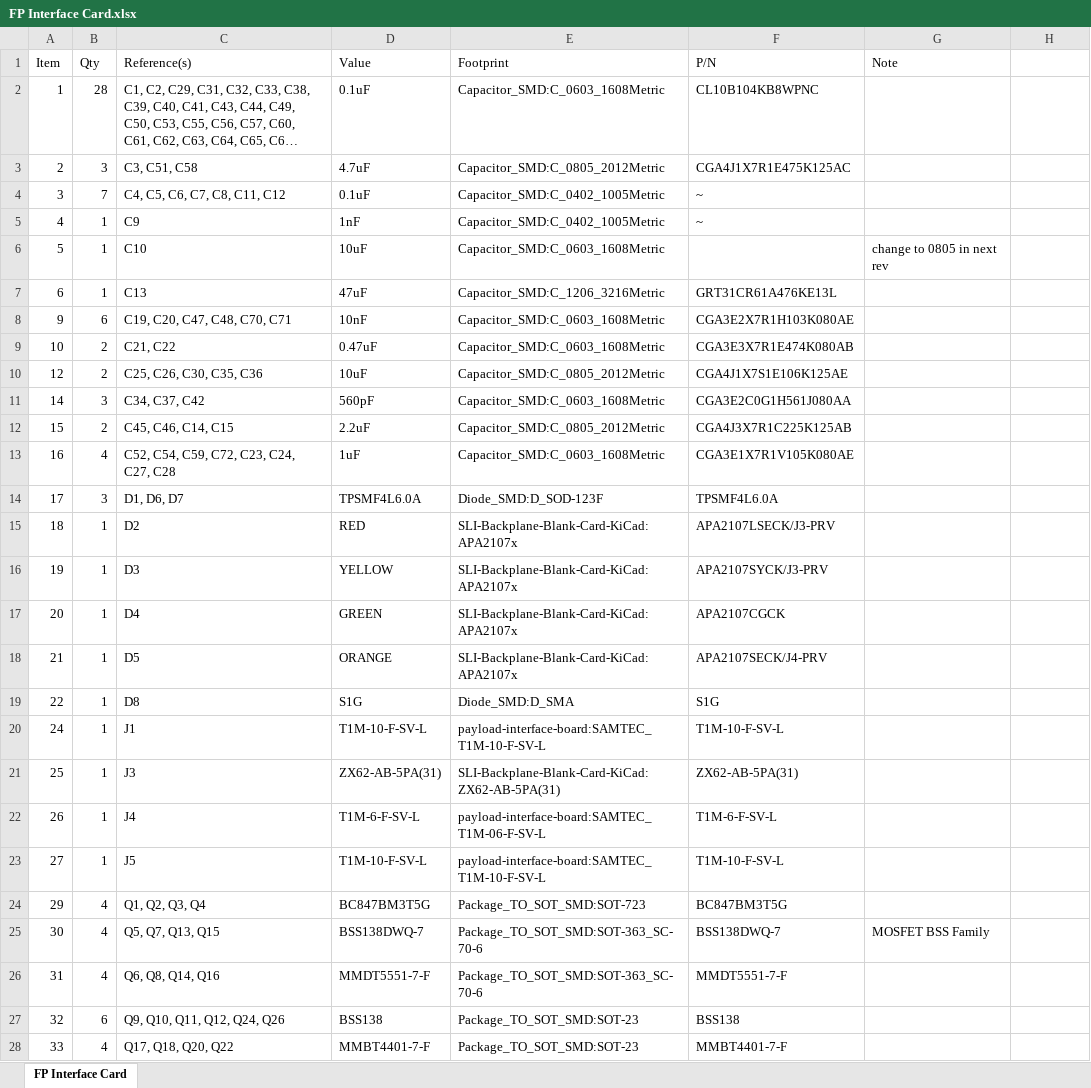
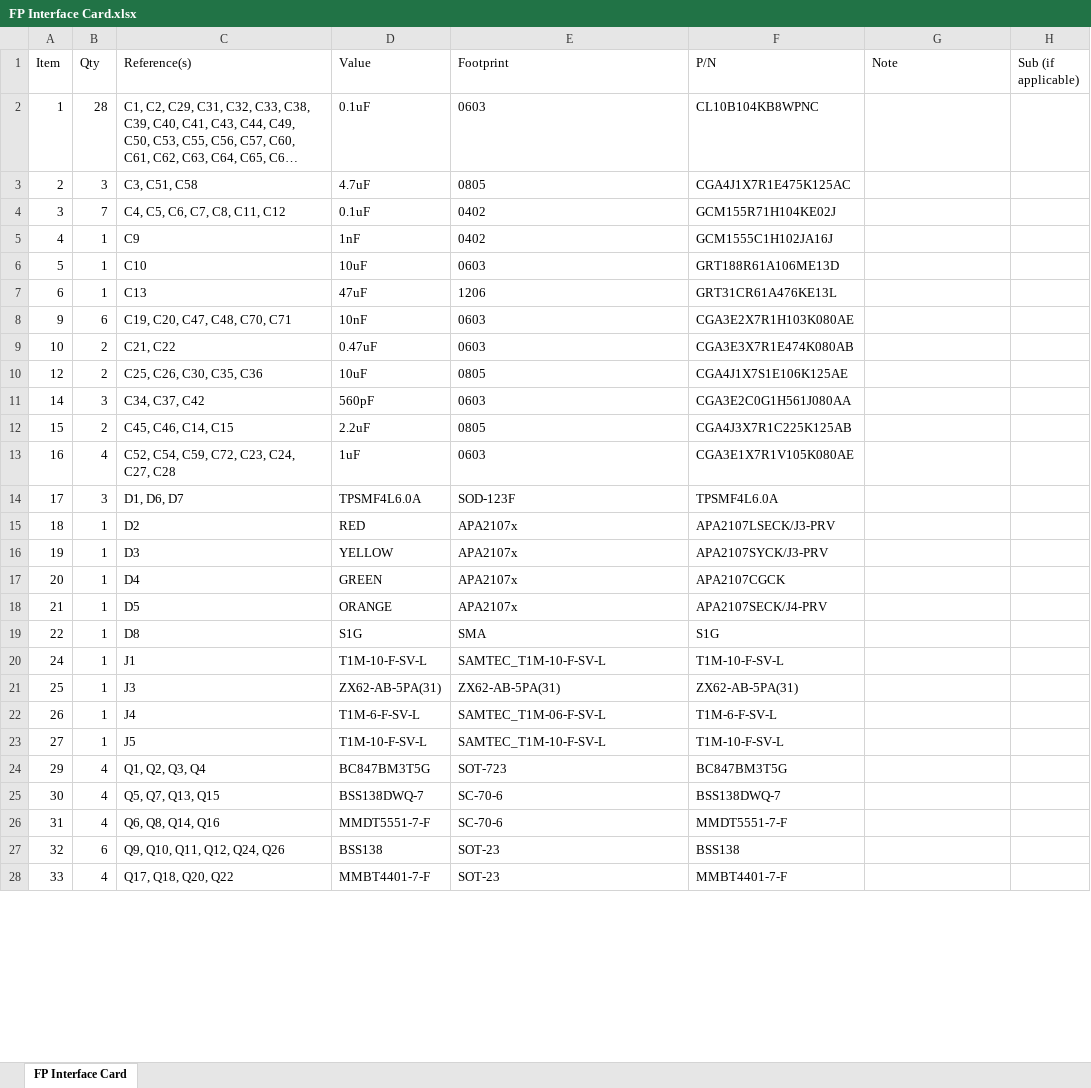
Before and after one commit to Sierra-Lobo/fp-pib-hw, an Excel workbook: FP Interface Card.xlsx, sheet FP Interface Card, drawn as a sheet; only a part is shown; long unchanged cells end in …; values as stored, in another font and other column widths than the file's, no borders; the diff covers the shown part only; the diff names each change by its address in the sheet, - before the commit and + after, or states it on an @@ line.

Commit message:
Update FP Interface Card.xlsx

```diff
--- a/FP Interface Card.xlsx (sheet FP Interface Card)
+++ b/FP Interface Card.xlsx (sheet FP Interface Card)
-H1: (empty)
+H1: Sub (if applicable)
-E2 (Footprint): Capacitor_SMD:C_0603_1608Metric
+E2 (Footprint): 0603
-E3 (Footprint): Capacitor_SMD:C_0805_2012Metric
+E3 (Footprint): 0805
-E4:E5 (Footprint): Capacitor_SMD:C_0402_1005Metric
+E4:E5 (Footprint): 0402
-F4 (P/N): ~
+F4 (P/N): GCM155R71H104KE02J
-F5 (P/N): ~
+F5 (P/N): GCM1555C1H102JA16J
-E6 (Footprint): Capacitor_SMD:C_0603_1608Metric
+E6 (Footprint): 0603
-F6 (P/N): (empty)
+F6 (P/N): GRT188R61A106ME13D
-G6 (Note): change to 0805 in next rev
+G6 (Note): (empty)
-E7 (Footprint): Capacitor_SMD:C_1206_3216Metric
+E7 (Footprint): 1206
-E8:E9 (Footprint): Capacitor_SMD:C_0603_1608Metric
+E8:E9 (Footprint): 0603
-E10 (Footprint): Capacitor_SMD:C_0805_2012Metric
+E10 (Footprint): 0805
-E11 (Footprint): Capacitor_SMD:C_0603_1608Metric
+E11 (Footprint): 0603
-E12 (Footprint): Capacitor_SMD:C_0805_2012Metric
+E12 (Footprint): 0805
-E13 (Footprint): Capacitor_SMD:C_0603_1608Metric
+E13 (Footprint): 0603
-E14 (Footprint): Diode_SMD:D_SOD-123F
+E14 (Footprint): SOD-123F
-E15:E18 (Footprint): SLI-Backplane-Blank-Card-KiCad:APA2107x
+E15:E18 (Footprint): APA2107x
-E19 (Footprint): Diode_SMD:D_SMA
+E19 (Footprint): SMA
-E20 (Footprint): payload-interface-board:SAMTEC_T1M-10-F-SV-L
+E20 (Footprint): SAMTEC_T1M-10-F-SV-L
-E21 (Footprint): SLI-Backplane-Blank-Card-KiCad:ZX62-AB-5PA(31)
+E21 (Footprint): ZX62-AB-5PA(31)
-E22 (Footprint): payload-interface-board:SAMTEC_T1M-06-F-SV-L
+E22 (Footprint): SAMTEC_T1M-06-F-SV-L
-E23 (Footprint): payload-interface-board:SAMTEC_T1M-10-F-SV-L
+E23 (Footprint): SAMTEC_T1M-10-F-SV-L
-E24 (Footprint): Package_TO_SOT_SMD:SOT-723
+E24 (Footprint): SOT-723
-E25:E26 (Footprint): Package_TO_SOT_SMD:SOT-363_SC-70-6
+E25:E26 (Footprint): SC-70-6
-G25 (Note): MOSFET BSS Family
+G25 (Note): (empty)
-E27:E28 (Footprint): Package_TO_SOT_SMD:SOT-23
+E27:E28 (Footprint): SOT-23
```
Also changed, not shown: 38 edited cells and cell formats elsewhere in this sheet.
